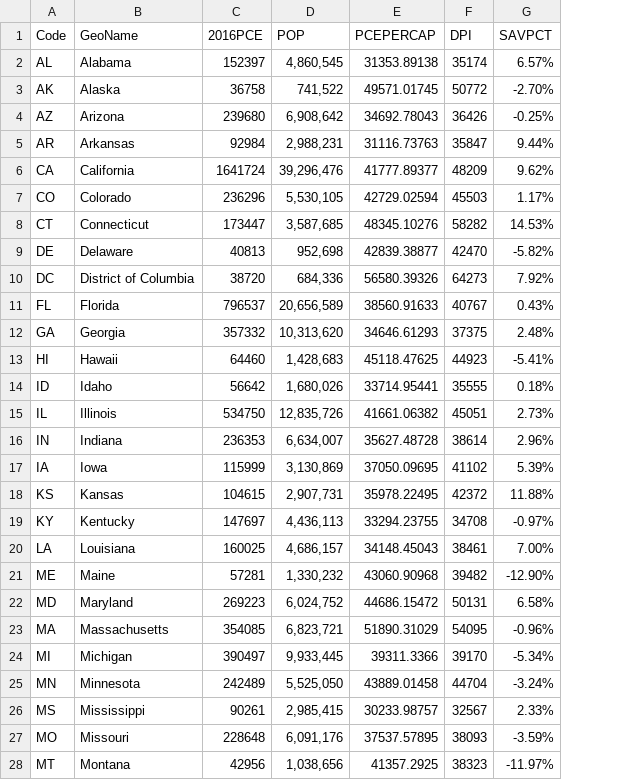
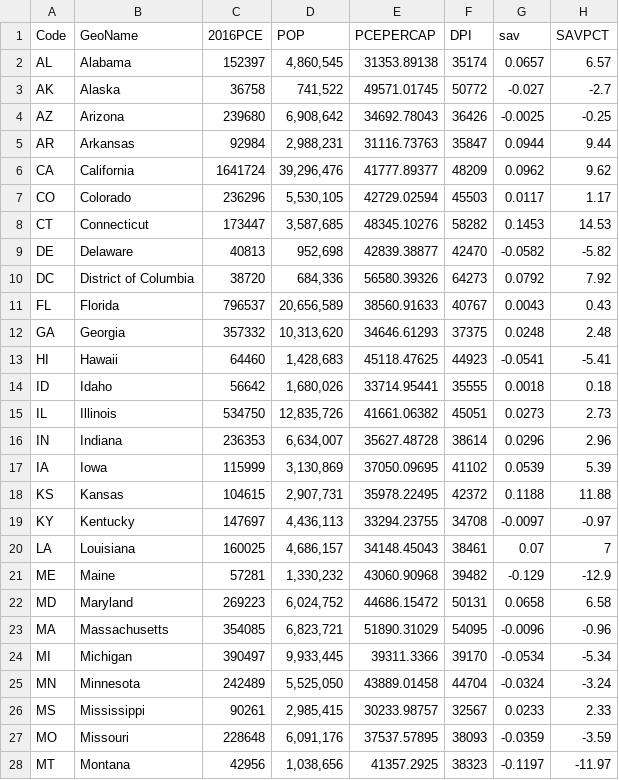
Before and after one commit to kfw322/uploaddump, a CSV file: pcepopdata.csv, drawn as a sheet; only a part is shown; addresses are those after the commit; the diff covers the shown part only; the diff names each change by its address in the sheet, - before the commit and + after, or states it on an @@ line.

Commit message:
Add files via upload
E

```diff
--- a/pcepopdata.csv
+++ b/pcepopdata.csv
+column G (sav), rows 2-28: 0.0657 | -0.027 | -0.0025 | 0.0944 | 0.0962 | 0.0117 | 0.1453 | -0.0582 | 0.0792 | 0.0043 | 0.0248 | -0.0541 | 0.0018 | 0.0273 | 0.0296 | 0.0539 | 0.1188 | -0.0097 | 0.07 | -0.129 | 0.0658 | -0.0096 | -0.0534 | -0.0324 | 0.0233 | -0.0359 | -0.1197
-H2 (SAVPCT): 6.57%
+H2 (SAVPCT): 6.57
-H3 (SAVPCT): -2.70%
+H3 (SAVPCT): -2.7
-H4 (SAVPCT): -0.25%
+H4 (SAVPCT): -0.25
-H5 (SAVPCT): 9.44%
+H5 (SAVPCT): 9.44
-H6 (SAVPCT): 9.62%
+H6 (SAVPCT): 9.62
-H7 (SAVPCT): 1.17%
+H7 (SAVPCT): 1.17
-H8 (SAVPCT): 14.53%
+H8 (SAVPCT): 14.53
-H9 (SAVPCT): -5.82%
+H9 (SAVPCT): -5.82
-H10 (SAVPCT): 7.92%
+H10 (SAVPCT): 7.92
-H11 (SAVPCT): 0.43%
+H11 (SAVPCT): 0.43
-H12 (SAVPCT): 2.48%
+H12 (SAVPCT): 2.48
-H13 (SAVPCT): -5.41%
+H13 (SAVPCT): -5.41
-H14 (SAVPCT): 0.18%
+H14 (SAVPCT): 0.18
-H15 (SAVPCT): 2.73%
+H15 (SAVPCT): 2.73
-H16 (SAVPCT): 2.96%
+H16 (SAVPCT): 2.96
-H17 (SAVPCT): 5.39%
+H17 (SAVPCT): 5.39
-H18 (SAVPCT): 11.88%
+H18 (SAVPCT): 11.88
-H19 (SAVPCT): -0.97%
+H19 (SAVPCT): -0.97
-H20 (SAVPCT): 7.00%
+H20 (SAVPCT): 7
-H21 (SAVPCT): -12.90%
+H21 (SAVPCT): -12.9
-H22 (SAVPCT): 6.58%
+H22 (SAVPCT): 6.58
-H23 (SAVPCT): -0.96%
+H23 (SAVPCT): -0.96
-H24 (SAVPCT): -5.34%
+H24 (SAVPCT): -5.34
-H25 (SAVPCT): -3.24%
+H25 (SAVPCT): -3.24
-H26 (SAVPCT): 2.33%
+H26 (SAVPCT): 2.33
-H27 (SAVPCT): -3.59%
+H27 (SAVPCT): -3.59
-H28 (SAVPCT): -11.97%
+H28 (SAVPCT): -11.97
```
Also changed, not shown: 24 edited cells elsewhere in this file.
